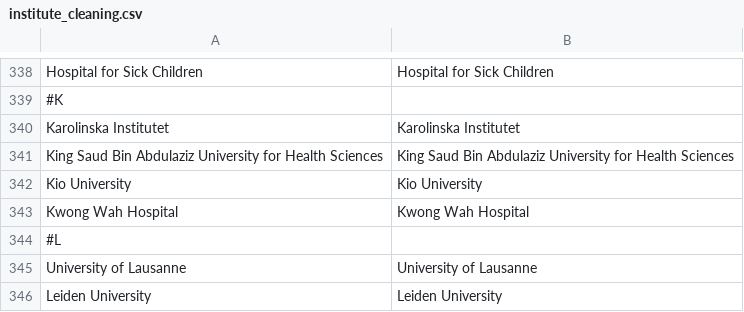
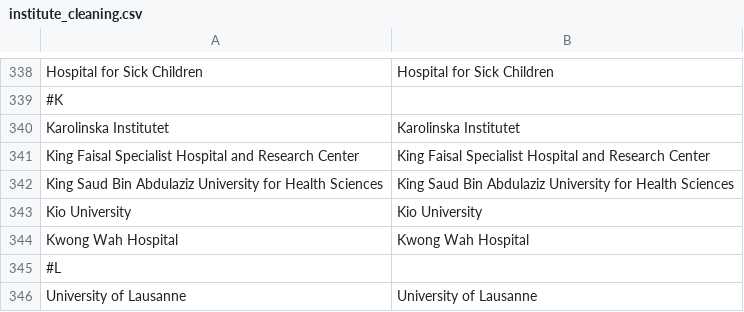
Before and after one commit to OllyButters/puma, a CSV file: config/institute_cleaning.csv, drawn as a sheet; only a part is shown, gaps mark what is left out; the shorter side is filled out with more unchanged rows.

Commit message:
King Faisal Specialist Hospital and Research Center

```diff
--- a/config/institute_cleaning.csv
+++ b/config/institute_cleaning.csv
@@ -340,2 +340,3 @@ Hospital for Sick Children,Hospital for Sick Children
 Karolinska Institutet,Karolinska Institutet
+King Faisal Specialist Hospital and Research Center,King Faisal Specialist Hospital and Research Center
 King Saud Bin Abdulaziz University for Health Sciences,King Saud Bin Abdulaziz University for Health Sciences
```
